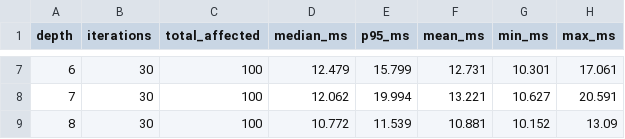
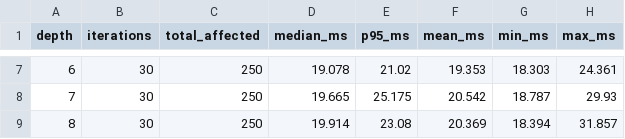
Before and after one commit to JohnnySusp/gridsense, a CSV file: results/graph_depth_latency_summary.csv, drawn as a sheet; only a part is shown, gaps mark what is left out; the diff covers the shown part only.

```diff
--- a/results/graph_depth_latency_summary.csv
+++ b/results/graph_depth_latency_summary.csv
@@ -7,3 +7,3 @@ depth,iterations,total_affected,median_ms,p95_ms,mean_ms,min_ms,max_ms
-6,30,100,12.479,15.799,12.731,10.301,17.061
-7,30,100,12.062,19.994,13.221,10.627,20.591
-8,30,100,10.772,11.539,10.881,10.152,13.09
+6,30,250,19.078,21.02,19.353,18.303,24.361
+7,30,250,19.665,25.175,20.542,18.787,29.93
+8,30,250,19.914,23.08,20.369,18.394,31.857
```
Also changed, not shown: 30 edited cells elsewhere in this file, results/cassandra_write_consistency.csv, results/graph_depth_latency_raw.csv, 6 other files.
